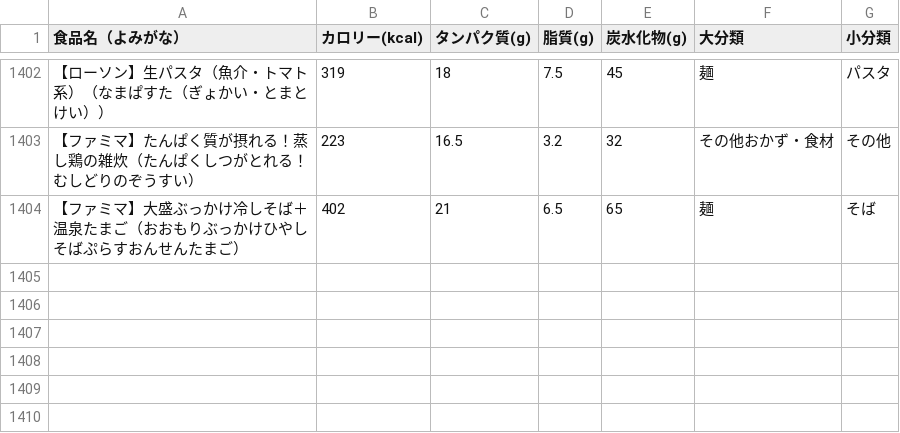
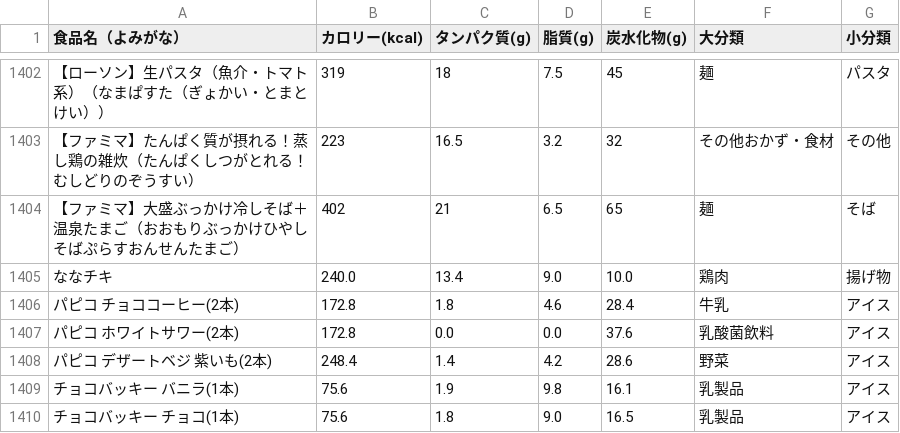
Before and after one commit to masazumikudou/pfc-counter, a CSV file: data.csv, drawn as a sheet; only a part is shown, gaps mark what is left out; the diff names each change by its address in the sheet, - before the commit and + after, or states it on an @@ line.

Commit message:
Update data.csv

```diff
--- a/data.csv
+++ b/data.csv
+row 1405: ななチキ | 240.0 | 13.4 | 9.0 | 10.0 | 鶏肉 | 揚げ物
+row 1406: パピコ チョココーヒー(2本) | 172.8 | 1.8 | 4.6 | 28.4 | 牛乳 | アイス
+row 1407: パピコ ホワイトサワー(2本) | 172.8 | 0.0 | 0.0 | 37.6 | 乳酸菌飲料 | アイス
+row 1408: パピコ デザートベジ 紫いも(2本) | 248.4 | 1.4 | 4.2 | 28.6 | 野菜 | アイス
+row 1409: チョコバッキー バニラ(1本) | 75.6 | 1.9 | 9.8 | 16.1 | 乳製品 | アイス
+row 1410: チョコバッキー チョコ(1本) | 75.6 | 1.8 | 9.0 | 16.5 | 乳製品 | アイス
```
